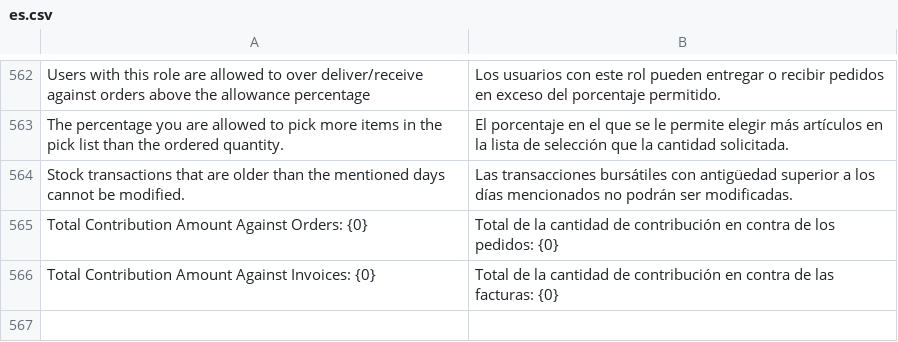
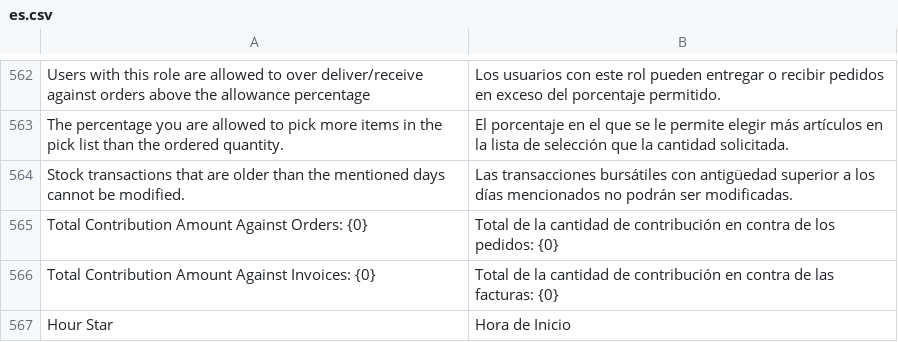
Before and after one commit to dev-alex04/l10n_ve, a CSV file: l10n_ve/translations/es.csv, drawn as a sheet; only a part is shown, gaps mark what is left out; the diff names each change by its address in the sheet, - before the commit and + after, or states it on an @@ line.

Commit message:
hora de inicio

```diff
--- a/l10n_ve/translations/es.csv
+++ b/l10n_ve/translations/es.csv
+row 567: Hour Star | Hora de Inicio
```
Also changed, not shown: 3 other files.
